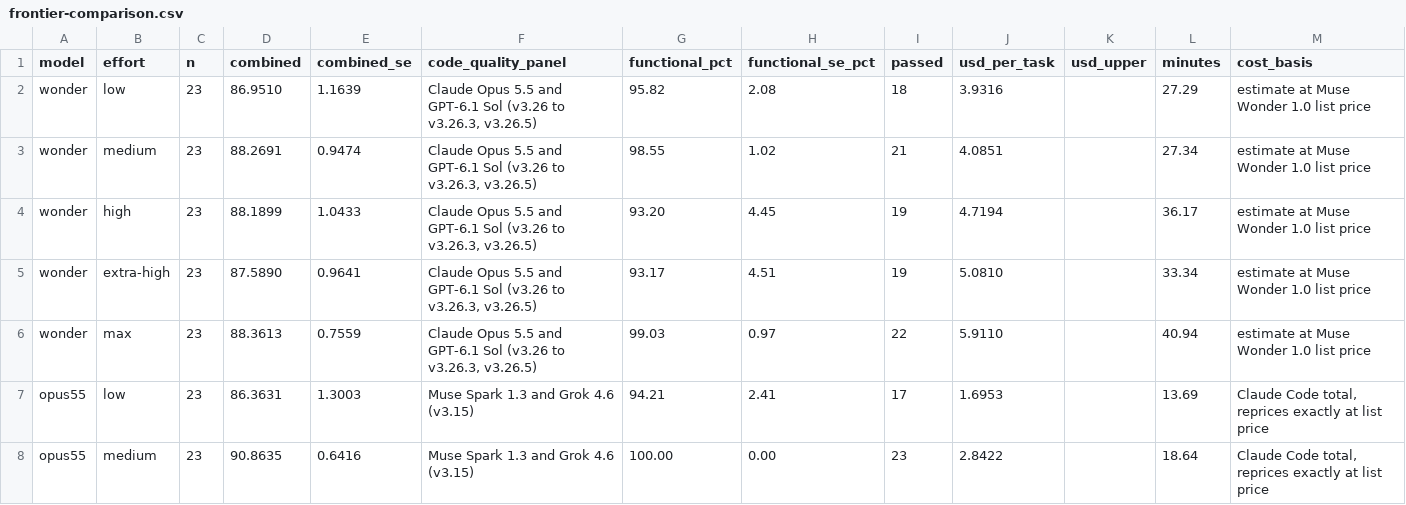
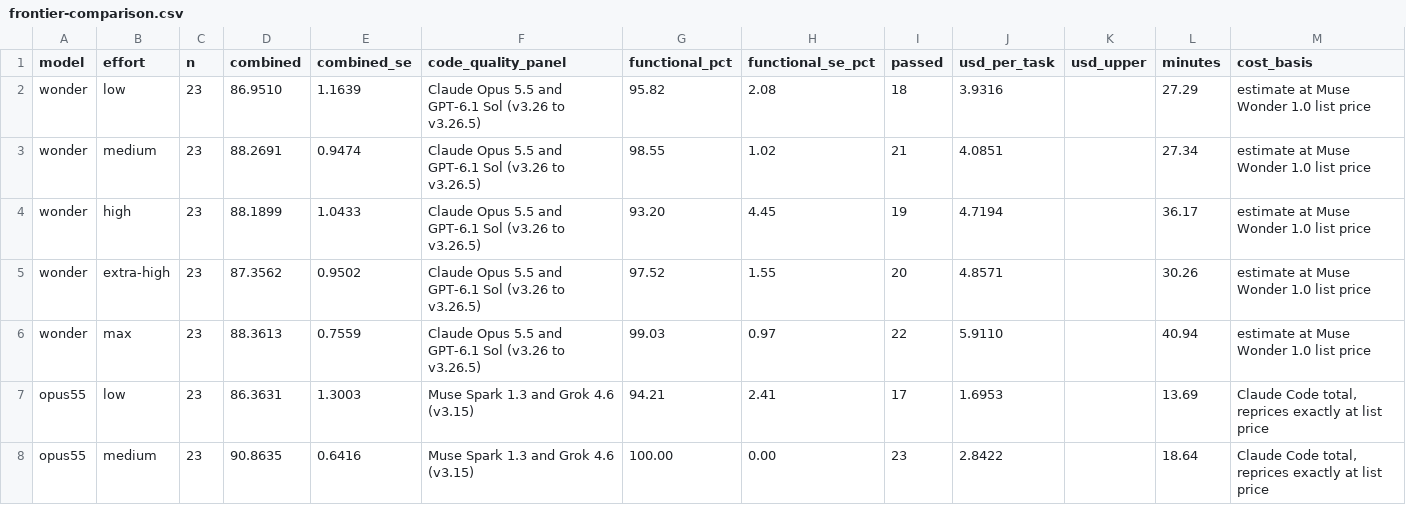
Before and after one commit to morganlinton/VulcanBenchCOM, a CSV file: assets/data/analysis-02/frontier-comparison.csv, drawn as a sheet; only a part is shown.

```diff
--- a/assets/data/analysis-02/frontier-comparison.csv
+++ b/assets/data/analysis-02/frontier-comparison.csv
@@ -1,7 +1,7 @@
 model,effort,n,combined,combined_se,code_quality_panel,functional_pct,functional_se_pct,passed,usd_per_task,usd_upper,minutes,cost_basis
-wonder,low,23,86.9510,1.1639,"Claude Opus 5.5 and GPT-6.1 Sol (v3.26 to v3.26.3, v3.26.5)",95.82,2.08,18,3.9316,,27.29,estimate at Muse Wonder 1.0 list price
-wonder,medium,23,88.2691,0.9474,"Claude Opus 5.5 and GPT-6.1 Sol (v3.26 to v3.26.3, v3.26.5)",98.55,1.02,21,4.0851,,27.34,estimate at Muse Wonder 1.0 list price
-wonder,high,23,88.1899,1.0433,"Claude Opus 5.5 and GPT-6.1 Sol (v3.26 to v3.26.3, v3.26.5)",93.20,4.45,19,4.7194,,36.17,estimate at Muse Wonder 1.0 list price
-wonder,extra-high,23,87.5890,0.9641,"Claude Opus 5.5 and GPT-6.1 Sol (v3.26 to v3.26.3, v3.26.5)",93.17,4.51,19,5.0810,,33.34,estimate at Muse Wonder 1.0 list price
-wonder,max,23,88.3613,0.7559,"Claude Opus 5.5 and GPT-6.1 Sol (v3.26 to v3.26.3, v3.26.5)",99.03,0.97,22,5.9110,,40.94,estimate at Muse Wonder 1.0 list price
+wonder,low,23,86.9510,1.1639,Claude Opus 5.5 and GPT-6.1 Sol (v3.26 to v3.26.5),95.82,2.08,18,3.9316,,27.29,estimate at Muse Wonder 1.0 list price
+wonder,medium,23,88.2691,0.9474,Claude Opus 5.5 and GPT-6.1 Sol (v3.26 to v3.26.5),98.55,1.02,21,4.0851,,27.34,estimate at Muse Wonder 1.0 list price
+wonder,high,23,88.1899,1.0433,Claude Opus 5.5 and GPT-6.1 Sol (v3.26 to v3.26.5),93.20,4.45,19,4.7194,,36.17,estimate at Muse Wonder 1.0 list price
+wonder,extra-high,23,87.3562,0.9502,Claude Opus 5.5 and GPT-6.1 Sol (v3.26 to v3.26.5),97.52,1.55,20,4.8571,,30.26,estimate at Muse Wonder 1.0 list price
+wonder,max,23,88.3613,0.7559,Claude Opus 5.5 and GPT-6.1 Sol (v3.26 to v3.26.5),99.03,0.97,22,5.9110,,40.94,estimate at Muse Wonder 1.0 list price
 opus55,low,23,86.3631,1.3003,Muse Spark 1.3 and Grok 4.6 (v3.15),94.21,2.41,17,1.6953,,13.69,"Claude Code total, reprices exactly at list price"
```
Also changed, not shown: assets/data/swe-v4-board.csv, assets/data/swe-v4-musewonder-full-v326-scores.csv, 25 other files.
